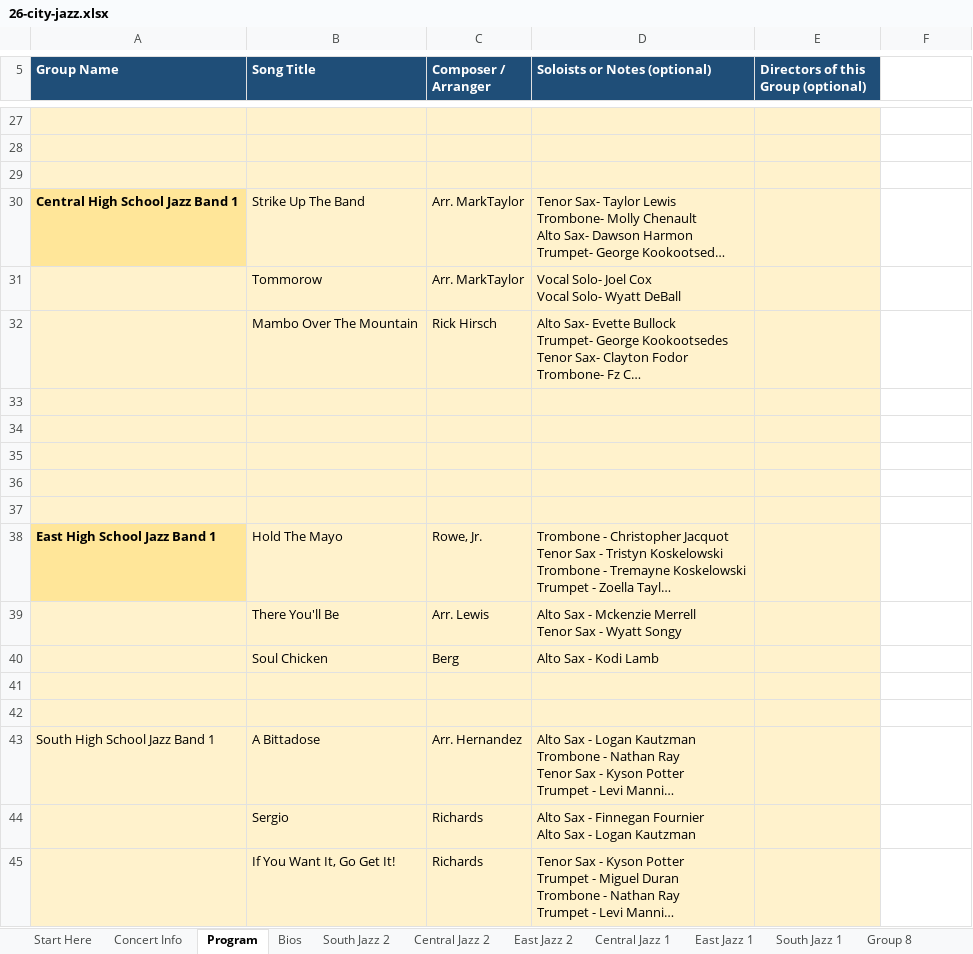
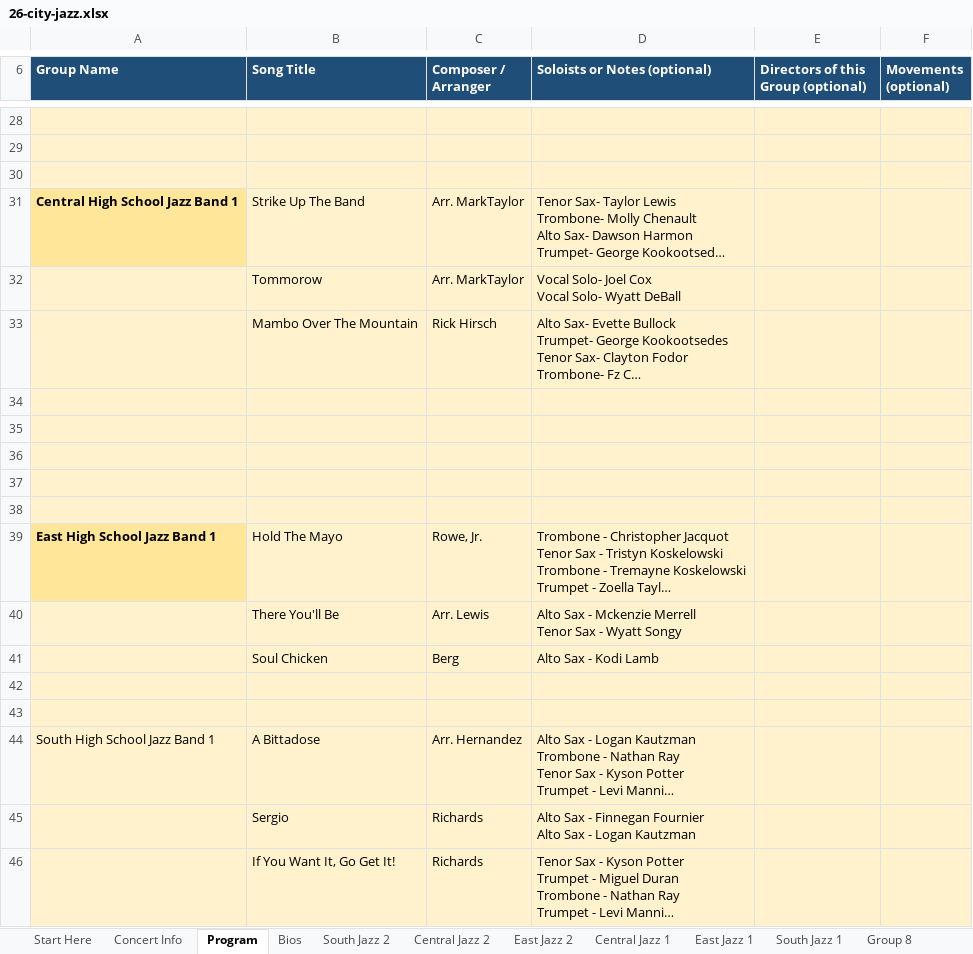
Before and after one commit to btschu/26-city-jazz, an Excel workbook: data/26-city-jazz.xlsx, sheet Program, drawn as a sheet; only a part is shown, gaps mark what is left out; long unchanged cells end in …; values as stored, in another font and other column widths than the file's, no borders; addresses are those after the commit; the diff covers the shown part only; the diff names each change by its address in the sheet, - before the commit and + after, or states it on an @@ line.

```diff
--- a/data/26-city-jazz.xlsx (sheet Program)
+++ b/data/26-city-jazz.xlsx (sheet Program)
-F6: (empty)
+F6: Movements (optional)
-F6 fill: none
+F6 fill: #1F4E78
-F28:F46 fill: none
+F28:F46 fill: #FFF2CC
```
Also changed, not shown: 1 added row, 1 edited cell, cell formats and merged cells elsewhere in this sheet, sheet Start Here, sheet Concert Info, 5 other files.
